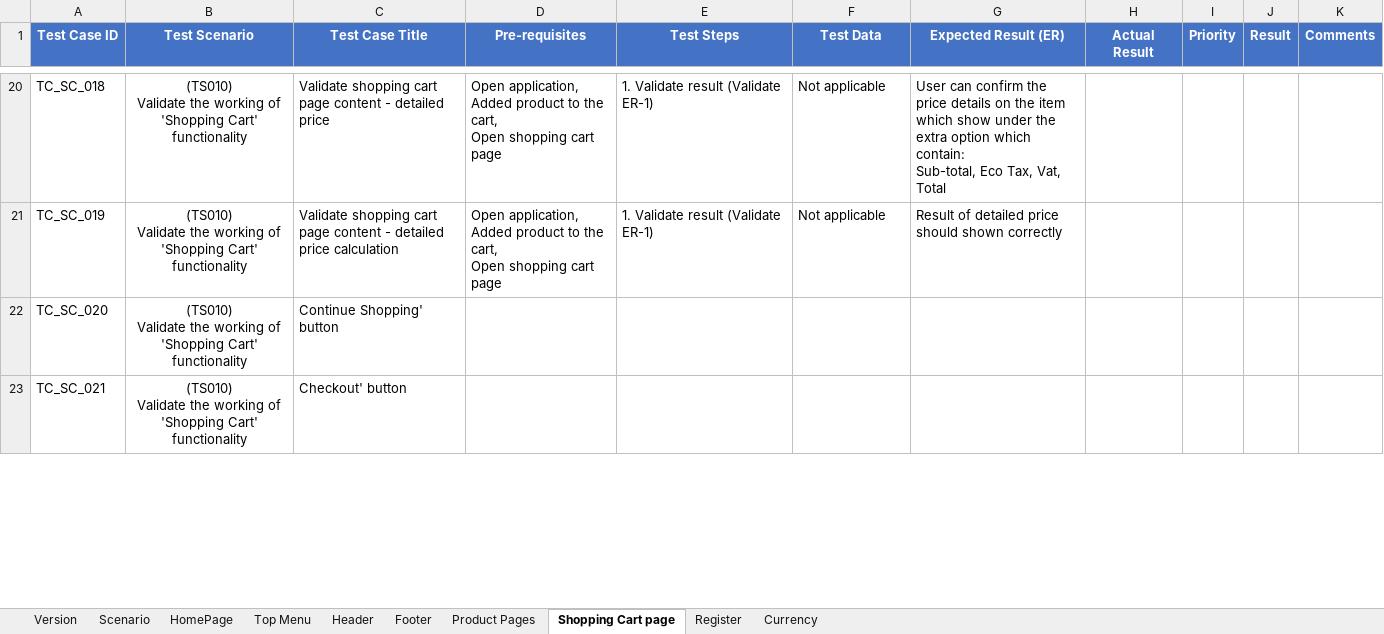
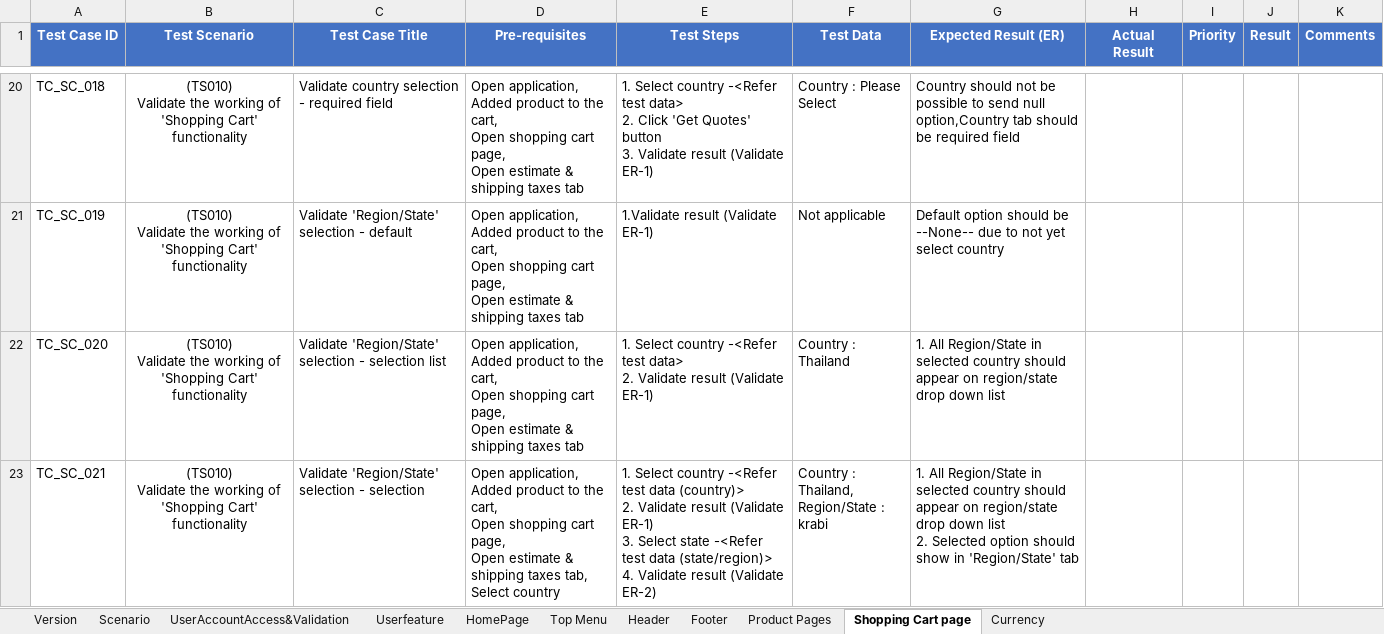
Before and after one commit to PawinThamruangthong/TestingSomething, an Excel workbook: manual test/Open cert/OpenCartFrontend.xlsx, sheet Shopping Cart page, drawn as a sheet; only a part is shown, gaps mark what is left out; values as stored, in another font and other column widths than the file's, no borders; ↵ is a line break in a cell; the diff covers the shown part only; the diff names each change by its address in the sheet, - before the commit and + after, or states it on an @@ line.

Commit message:
Complete Shopping cart + start user login/register

```diff
--- a/manual test/Open cert/OpenCartFrontend.xlsx (sheet Shopping Cart page)
+++ b/manual test/Open cert/OpenCartFrontend.xlsx (sheet Shopping Cart page)
-sheet tab: Register
+sheet tab: UserAccountAccess&Validation
+sheet tab: Userfeature
@@ sheet tab order changed: Version | Scenario | UserAccountAccess&Validation | Userfeature | HomePage | Top Menu | Header | Footer | Product Pages | Shopping Cart page | Currency @@
-C20 (Test Case Title): Validate shopping cart page content - detailed price
+C20 (Test Case Title): Validate country selection - required field
-D20:D21 (Pre-requisites): …shopping cart page
+D20:D21 (Pre-requisites): …shopping cart page, ↵ Open estimate & shipping taxes tab
-E20 (Test Steps): 1. Validate result…
+E20 (Test Steps): 1. Select country -<Refer test data> ↵ 2. Click 'Get Quotes' button ↵ 3. Validate result…
-F20 (Test Data): Not applicable
+F20 (Test Data): Country : Please Select
-G20 (Expected Result (ER)): User can confirm the price details on the item which show under the extra option which contain: ↵ Sub-total, Eco Tax, Vat, Total
+G20 (Expected Result (ER)): Country should not be possible to send null option,Country tab should be required field
-C21 (Test Case Title): Validate shopping cart page content - detailed price calculation
+C21 (Test Case Title): Validate 'Region/State' selection - default
-E21 (Test Steps): 1. Validate result (Validate ER-1)
+E21 (Test Steps): 1.Validate result (Validate ER-1)
-G21 (Expected Result (ER)): Result of detailed price should shown correctly
+G21 (Expected Result (ER)): Default option should be --None-- due to not yet select country
-C22 (Test Case Title): Continue Shopping' button
+C22 (Test Case Title): Validate 'Region/State' selection - selection list
-D22 (Pre-requisites): (empty)
+D22 (Pre-requisites): Open application, ↵ Added product to the cart, ↵ Open shopping cart page, ↵ Open estimate & shipping taxes tab
-E22 (Test Steps): (empty)
+E22 (Test Steps): 1. Select country -<Refer test data> ↵ 2. Validate result (Validate ER-1)
-F22 (Test Data): (empty)
+F22 (Test Data): Country : Thailand
-G22 (Expected Result (ER)): (empty)
+G22 (Expected Result (ER)): 1. All Region/State in selected country should appear on region/state drop down list
-C23 (Test Case Title): Checkout' button
+C23 (Test Case Title): Validate 'Region/State' selection - selection
-D23 (Pre-requisites): (empty)
+D23 (Pre-requisites): Open application, ↵ Added product to the cart, ↵ Open shopping cart page, ↵ Open estimate & shipping taxes tab, ↵ Select country
-E23 (Test Steps): (empty)
+E23 (Test Steps): 1. Select country -<Refer test data (country)> ↵ 2. Validate result (Validate ER-1) ↵ 3. Select state -<Refer test data (state/region)> ↵ 4. Validate result (Validate ER-2)
-F23 (Test Data): (empty)
+F23 (Test Data): Country : Thailand, ↵ Region/State : krabi
-G23 (Expected Result (ER)): (empty)
+G23 (Expected Result (ER)): 1. All Region/State in selected country should appear on region/state drop down list ↵ 2. Selected option should show in 'Region/State' tab
```
Also changed, not shown: 9 added rows and 66 edited cells elsewhere in this sheet, sheet UserAccountAccess&Validation, sheet Scenario, sheet Top Menu, sheet Header, sheet Footer, formulas that keep their value.
